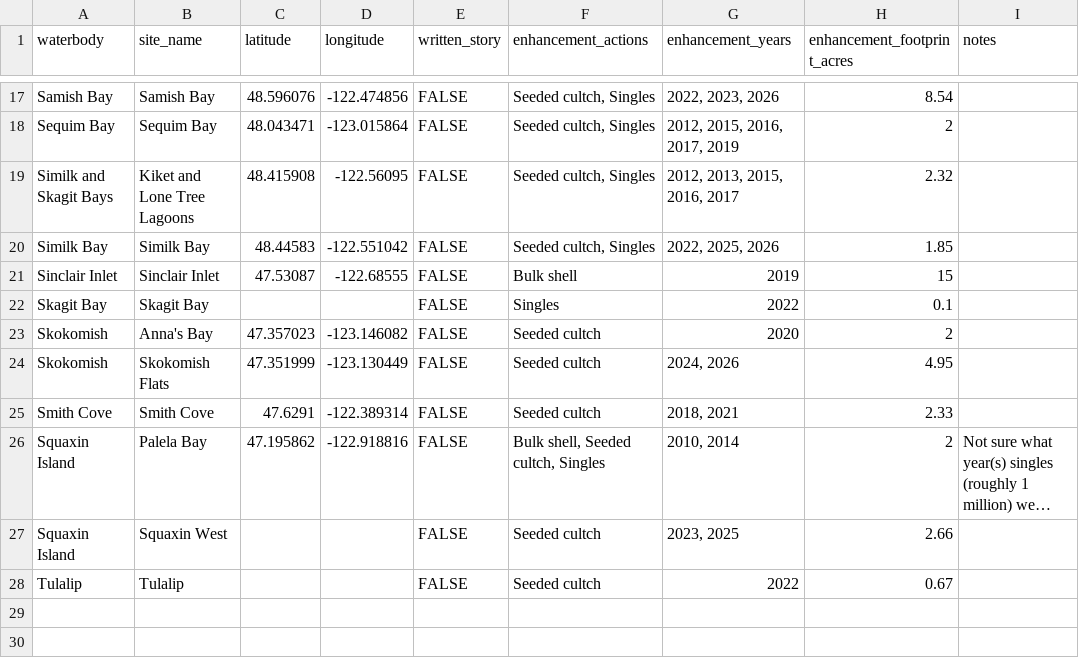
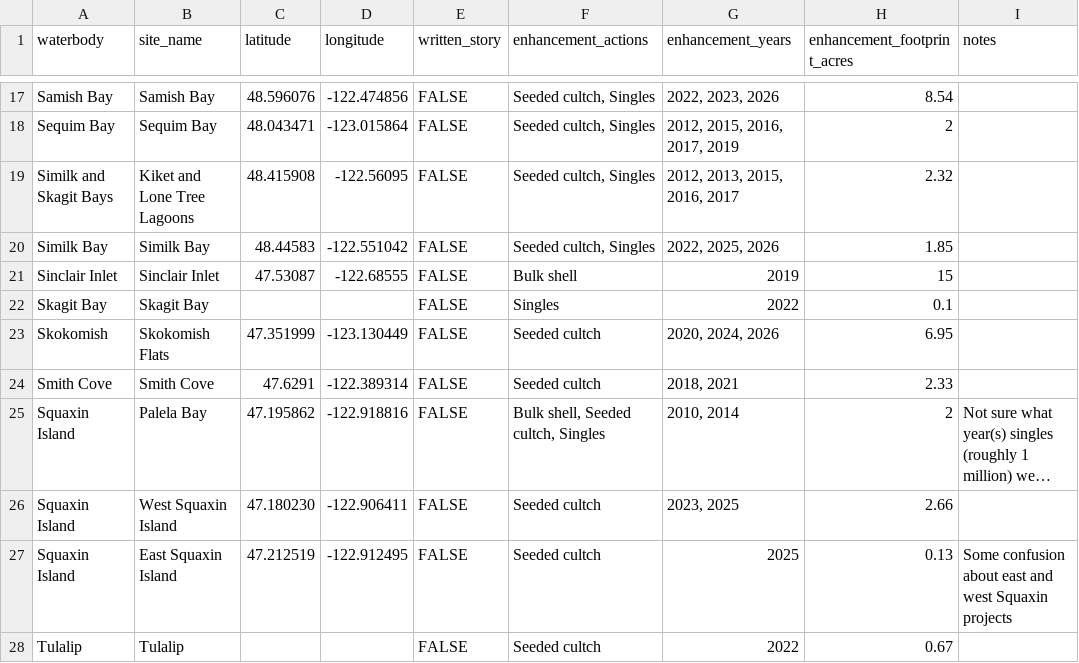
Before and after one commit to PSRF-Habitat/oly-dashboard, a CSV file: src/data/enhancement_sites_metadata.csv, drawn as a sheet; only a part is shown, gaps mark what is left out; long unchanged cells end in …; removed rows and columns are numbered as before the commit, all else as after; the diff names each change by its address in the sheet, - before the commit and + after, or states it on an @@ line.

```diff
--- a/src/data/enhancement_sites_metadata.csv
+++ b/src/data/enhancement_sites_metadata.csv
-row 23: Skokomish | Anna's Bay | 47.357023 | -123.146082 | FALSE | Seeded cultch | 2020 | 2
-G23 (enhancement_years): 2024, 2026
+G23 (enhancement_years): 2020, 2024, 2026
-H23 (enhancement_footprint_acres): 4.95
+H23 (enhancement_footprint_acres): 6.95
-B26 (site_name): Squaxin West
+B26 (site_name): West Squaxin Island
-C26 (latitude): (empty)
+C26 (latitude): 47.180230
-D26 (longitude): (empty)
+D26 (longitude): -122.906411
+row 27: Squaxin Island | East Squaxin Island | 47.212519 | -122.912495 | FALSE | Seeded cultch | 2025 | 0.13 | Some confusion about east and west Squaxin projects
```
Also changed, not shown: src/data/timeline_data.csv, 3 other files.
